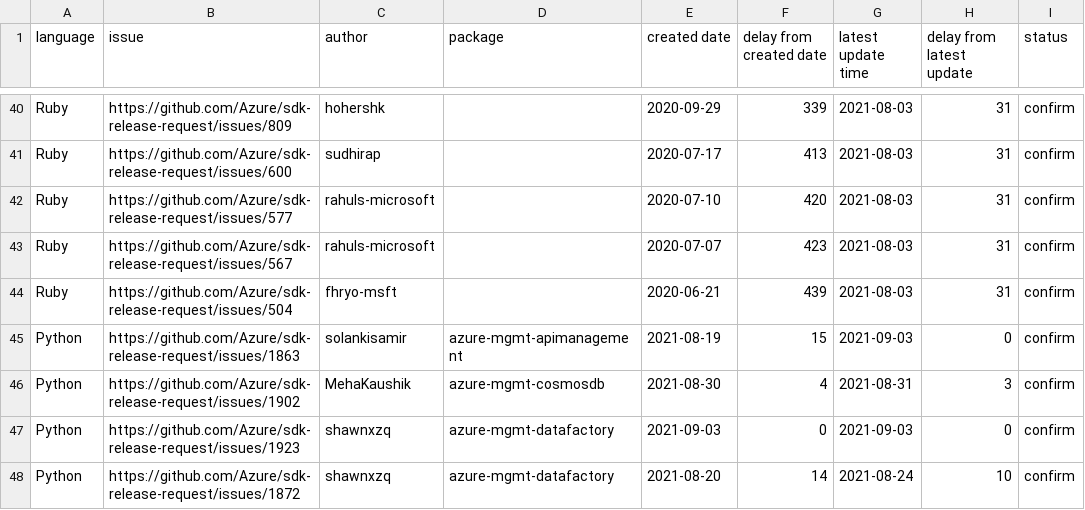
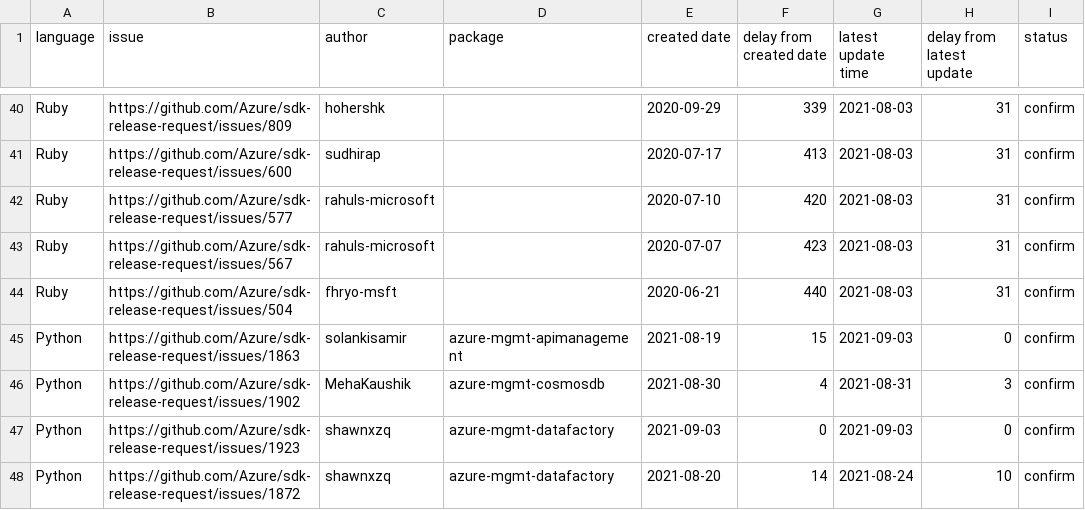
Before and after one commit to msyyc/file-storage, a CSV file: release_issue_status.csv, drawn as a sheet; only a part is shown, gaps mark what is left out; the diff covers the shown part only; the diff names each change by its address in the sheet, - before the commit and + after, or states it on an @@ line.

Commit message:
update excel

```diff
--- a/release_issue_status.csv
+++ b/release_issue_status.csv
-F44 (delay from created date): 439
+F44 (delay from created date): 440
```
Also changed, not shown: 10 edited cells elsewhere in this file, 1 other file.
